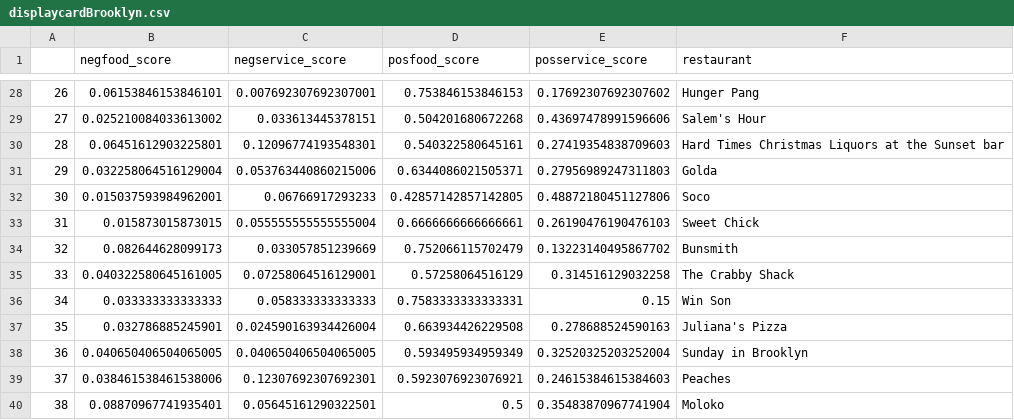
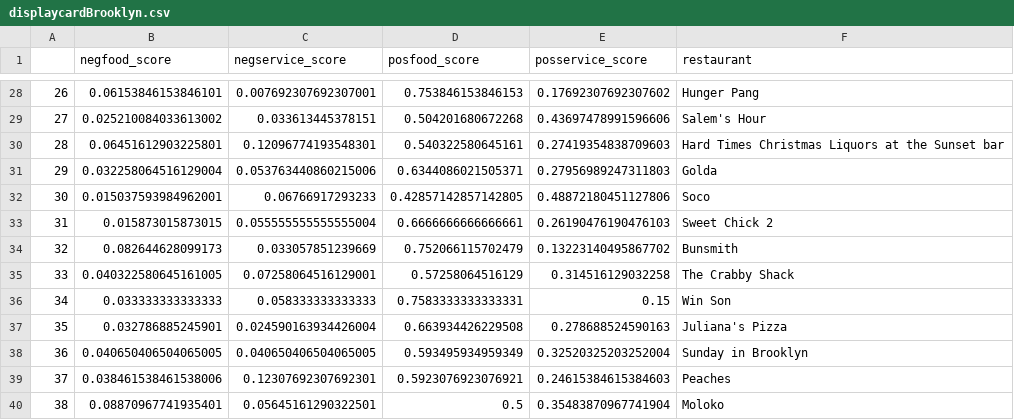
Before and after one commit to hamiltonchangcodes/yelp_front_page, a CSV file: displaycardBrooklyn.csv, drawn as a sheet; only a part is shown, gaps mark what is left out.

Commit message:
brooklyn

```diff
--- a/displaycardBrooklyn.csv
+++ b/displaycardBrooklyn.csv
@@ -32,3 +32,3 @@
 30,0.015037593984962001,0.06766917293233,0.42857142857142805,0.48872180451127806,Soco
-31,0.015873015873015,0.055555555555555004,0.6666666666666661,0.26190476190476103,Sweet Chick
+31,0.015873015873015,0.055555555555555004,0.6666666666666661,0.26190476190476103,Sweet Chick 2
 32,0.082644628099173,0.033057851239669,0.752066115702479,0.13223140495867702,Bunsmith
```
